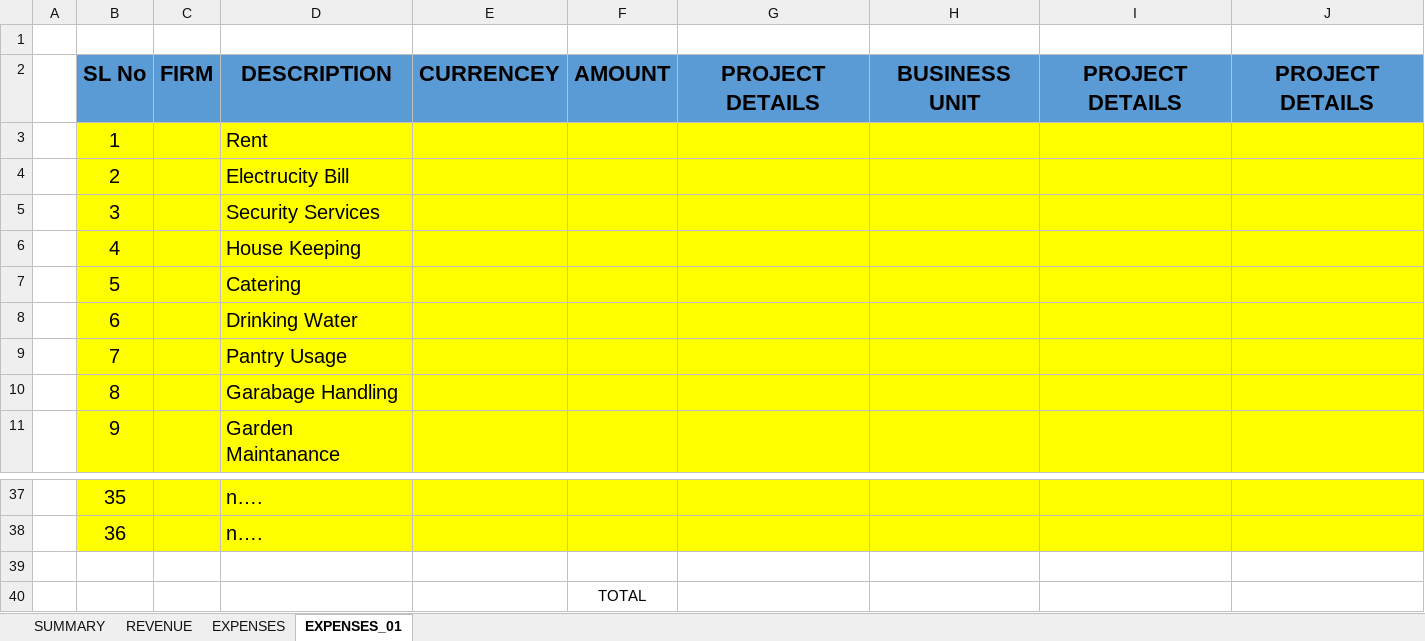
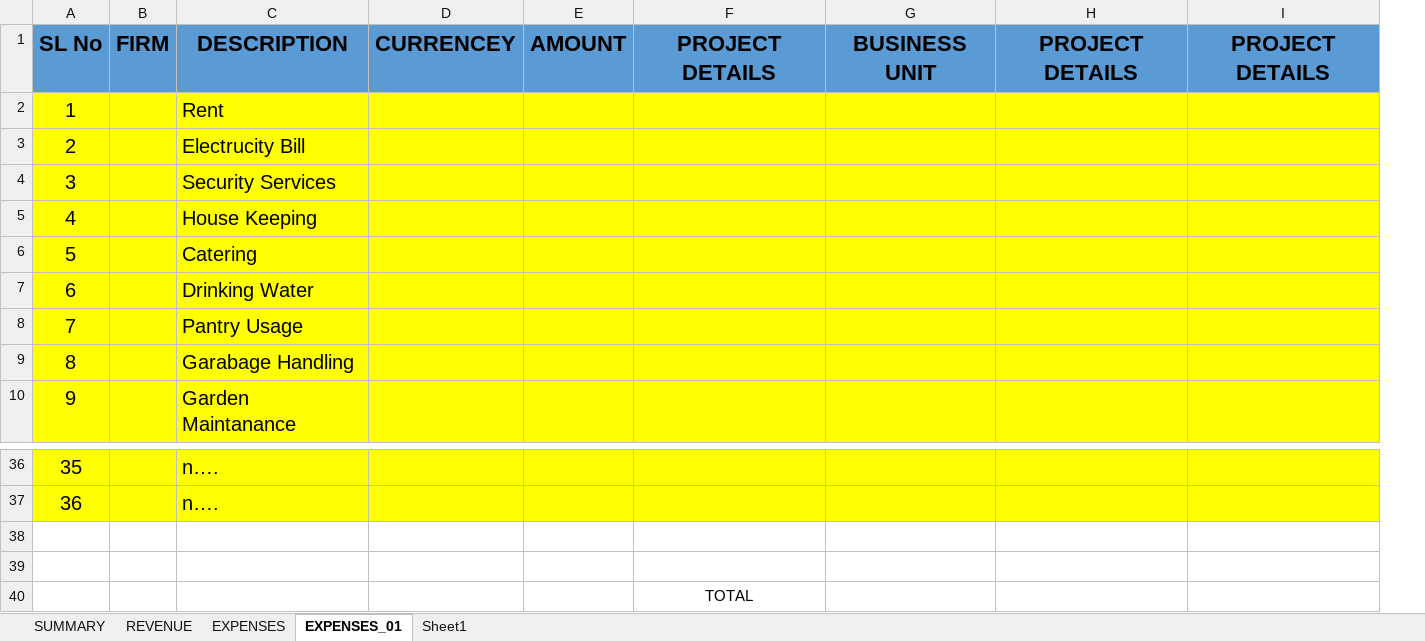
Before and after one commit to BharyK/Innovative, an Excel workbook: public/VASM Inputs.xlsx, sheet EXPENSES_01, drawn as a sheet; only a part is shown, gaps mark what is left out; values as stored, in another font and other column widths than the file's, no borders; removed rows and columns are numbered as before the commit, all else as after; the diff names each change by its address in the sheet, - before the commit and + after, or states it on an @@ line.

```diff
--- a/public/VASM Inputs.xlsx (sheet EXPENSES_01)
+++ b/public/VASM Inputs.xlsx (sheet EXPENSES_01)
+sheet tab: Sheet1
-column A, empty
-row 1: (empty)
-E39: TOTAL
+E39: (empty)
+row 40:  |  |  |  |  | TOTAL
```
Also changed, not shown: sheet REVENUE, sheet EXPENSES, 4 other files.
